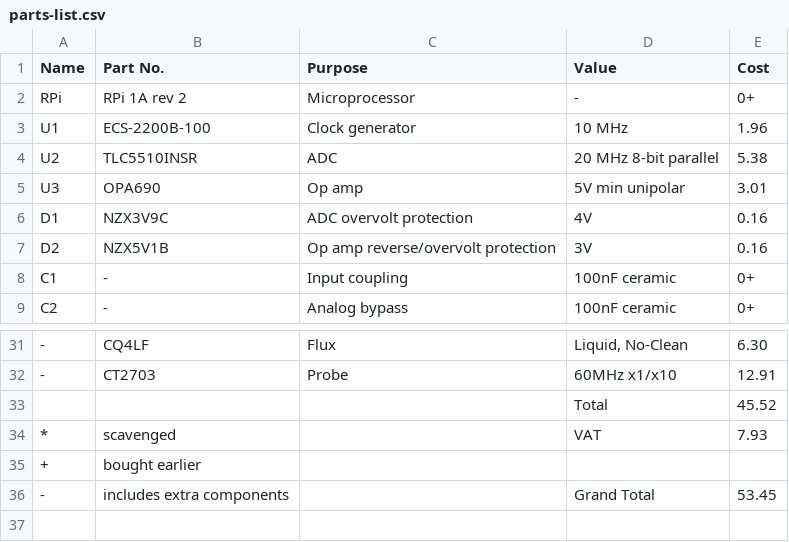
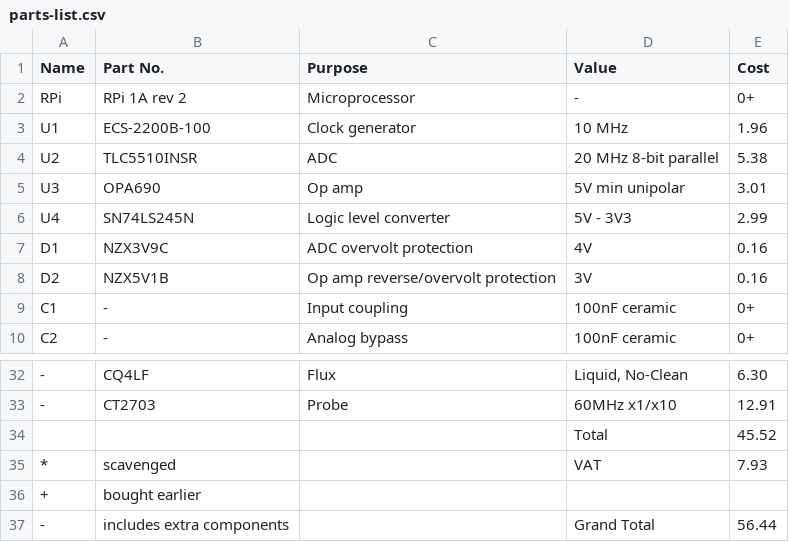
Before and after one commit to eleanor-clifford/raspi-oscilloscope, a CSV file: parts-list.csv, drawn as a sheet; only a part is shown, gaps mark what is left out; addresses are those after the commit; the diff names each change by its address in the sheet, - before the commit and + after, or states it on an @@ line.

Commit message:
Add 5V to 3V3 logic converter

```diff
--- a/parts-list.csv
+++ b/parts-list.csv
+row 6: U4 | SN74LS245N | Logic level converter | 5V - 3V3 | 2.99
-E37 (Cost): 53.45
+E37 (Cost): 56.44
```
Also changed, not shown: 15 other files.
